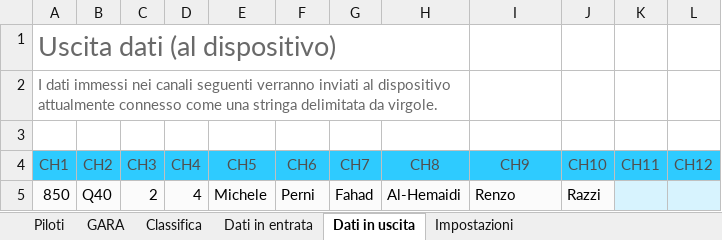
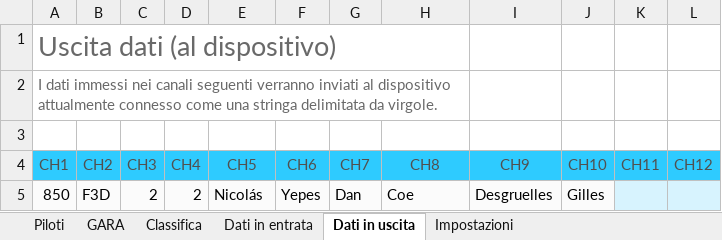
Before and after one commit to giachy96/Sistema_Pylon, an Excel workbook: Interfaccia Gara PC/Sistema Interfaccia 14_05_23/Sitema Interfaccia PC_Centrale.xlsm, sheet Dati in uscita, drawn as a sheet; only a part is shown; values as stored, in another font and other column widths than the file's, no borders; the diff names each change by its address in the sheet, - before the commit and + after, or states it on an @@ line.

```diff
--- a/Interfaccia Gara PC/Sistema Interfaccia 14_05_23/Sitema Interfaccia PC_Centrale.xlsm (sheet Dati in uscita)
+++ b/Interfaccia Gara PC/Sistema Interfaccia 14_05_23/Sitema Interfaccia PC_Centrale.xlsm (sheet Dati in uscita)
-B5 (CH2): Q40
+B5 (CH2): F3D
-D5 (CH4): 4
+D5 (CH4): 2
-E5 (CH5): Michele
+E5 (CH5): Nicolás
-F5 (CH6): Perni
+F5 (CH6): Yepes
-G5 (CH7): Fahad
+G5 (CH7): Dan
-H5 (CH8): Al-Hemaidi
+H5 (CH8): Coe
-I5 (CH9): Renzo
+I5 (CH9): Desgruelles
-J5 (CH10): Razzi
+J5 (CH10): Gilles
```
Also changed, not shown: sheet GARA, sheet Classifica, sheet Dati in entrata, sheet Impostazioni, charts or pictures, 5 other files.
